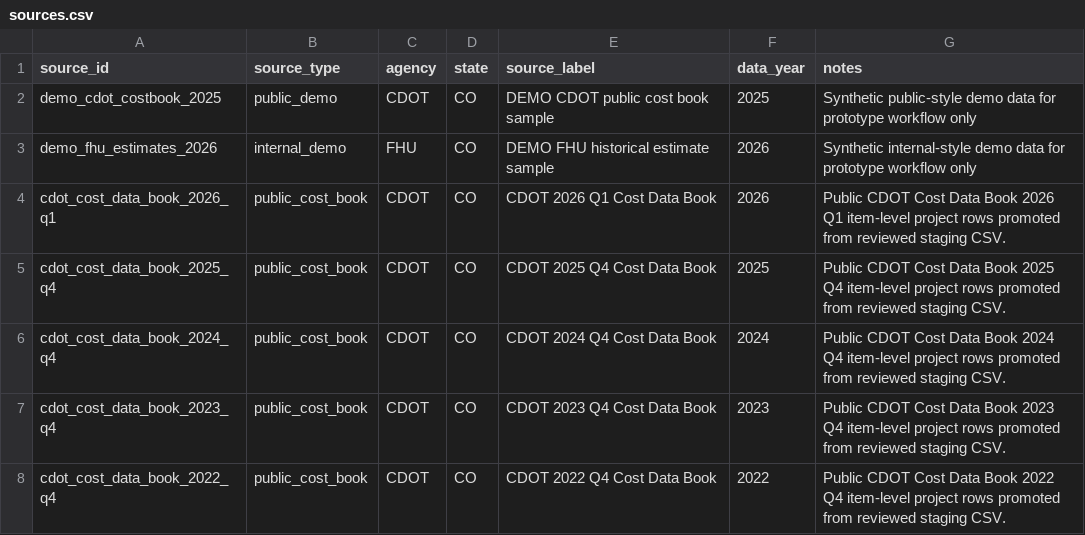
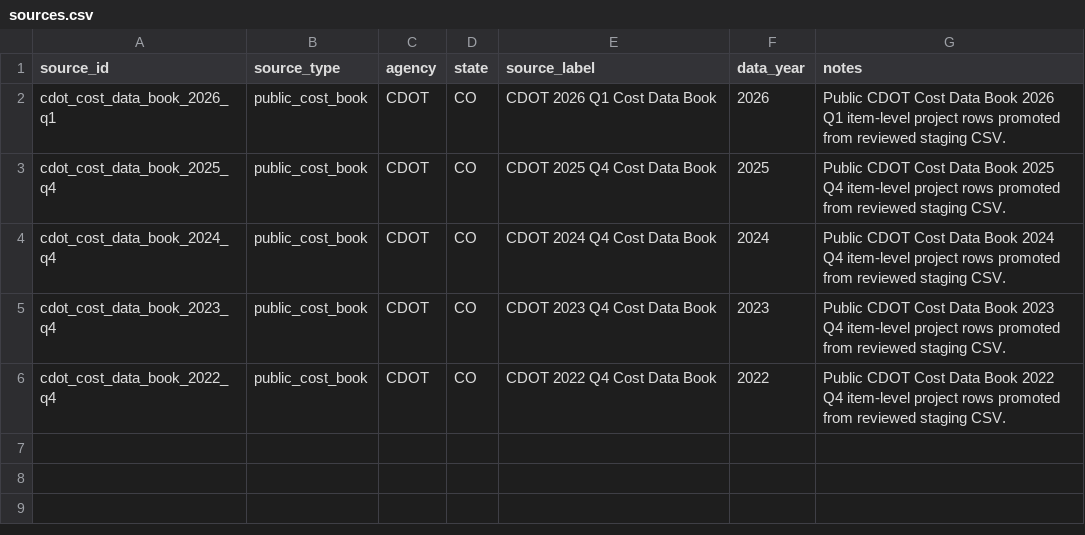
Before and after one commit to caseywalrath/roadway_cost_estimator, a CSV file: public/data/sources.csv, drawn as a sheet; the diff names each change by its address in the sheet, - before the commit and + after, or states it on an @@ line.

```diff
--- a/public/data/sources.csv
+++ b/public/data/sources.csv
-row 2: demo_cdot_costbook_2025 | public_demo | CDOT | CO | DEMO CDOT public cost book sample | 2025 | Synthetic public-style demo data for prototype workflow only
-row 3: demo_fhu_estimates_2026 | internal_demo | FHU | CO | DEMO FHU historical estimate sample | 2026 | Synthetic internal-style demo data for prototype workflow only
```
Also changed, not shown: public/data/projects.csv, 9 other files.
